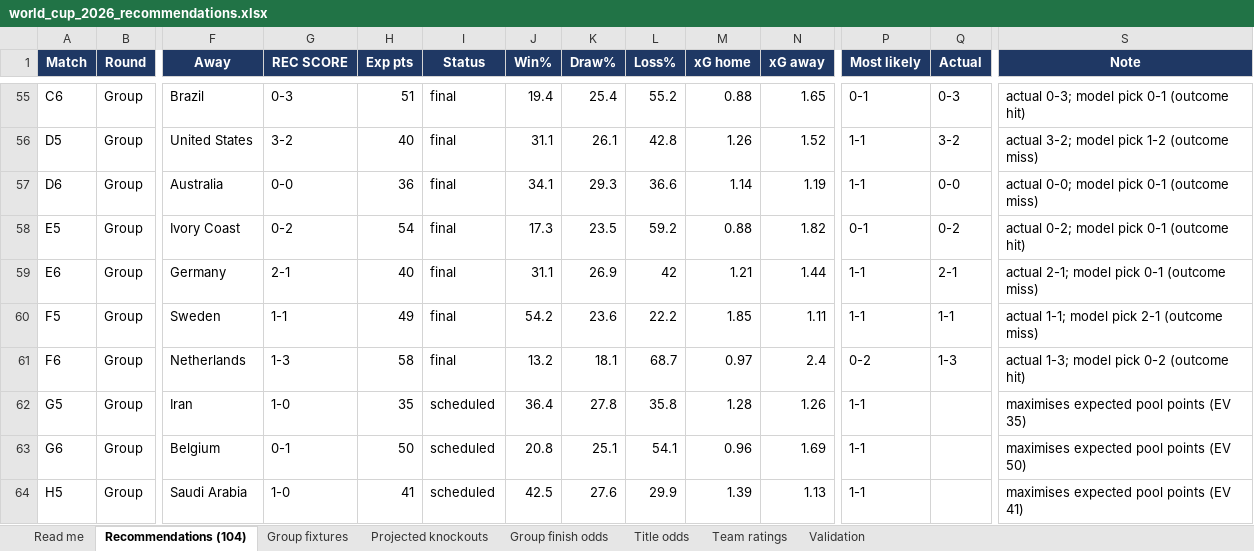
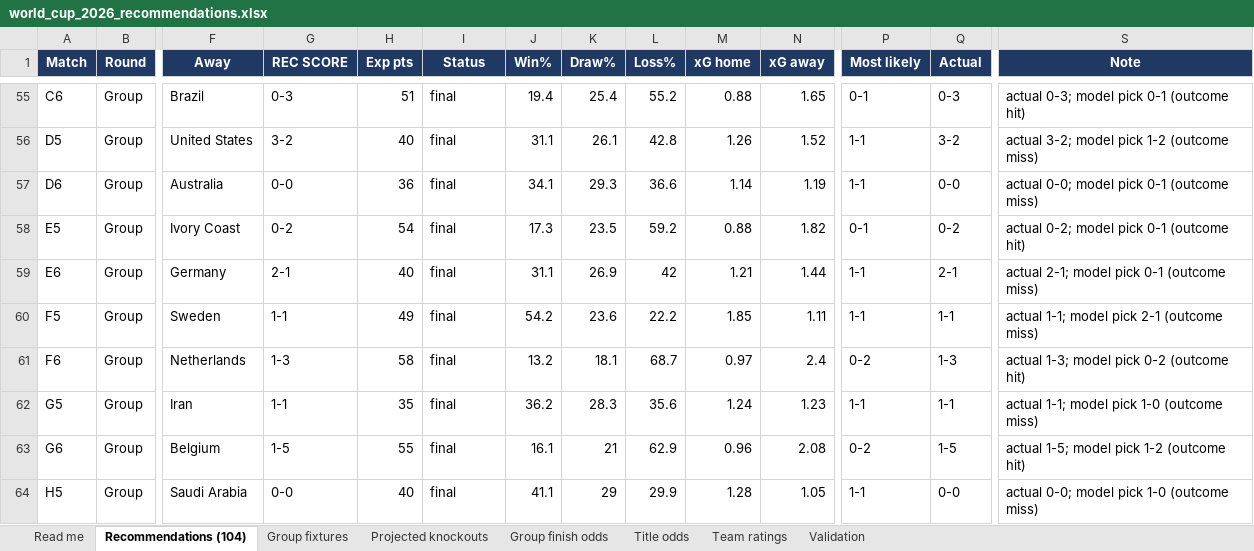
Before and after one commit to alvaro0126/worldcup-2026-predictions, an Excel workbook: outputs/world_cup_2026_recommendations.xlsx, sheet Recommendations (104), drawn as a sheet; only a part is shown, gaps mark what is left out; values as stored, in another font and other column widths than the file's, no borders; the diff covers the shown part only; the diff names each change by its address in the sheet, - before the commit and + after, or states it on an @@ line.

```diff
--- a/outputs/world_cup_2026_recommendations.xlsx (sheet Recommendations (104))
+++ b/outputs/world_cup_2026_recommendations.xlsx (sheet Recommendations (104))
-G62 (REC SCORE): 1-0
+G62 (REC SCORE): 1-1
-I62:I64 (Status): scheduled
+I62:I64 (Status): final
-J62 (Win%): 36.4
+J62 (Win%): 36.2
-K62 (Draw%): 27.8
+K62 (Draw%): 28.3
-L62 (Loss%): 35.8
+L62 (Loss%): 35.6
-M62 (xG home): 1.28
+M62 (xG home): 1.24
-N62 (xG away): 1.26
+N62 (xG away): 1.23
-Q62 (Actual): (empty)
+Q62 (Actual): 1-1
-S62 (Note): maximises expected pool points (EV 35)
+S62 (Note): actual 1-1; model pick 1-0 (outcome miss)
-G63 (REC SCORE): 0-1
+G63 (REC SCORE): 1-5
-H63 (Exp pts): 50
+H63 (Exp pts): 55
-J63 (Win%): 20.8
+J63 (Win%): 16.1
-K63 (Draw%): 25.1
+K63 (Draw%): 21
-L63 (Loss%): 54.1
+L63 (Loss%): 62.9
-N63 (xG away): 1.69
+N63 (xG away): 2.08
-P63 (Most likely): 1-1
+P63 (Most likely): 0-2
-Q63 (Actual): (empty)
+Q63 (Actual): 1-5
-S63 (Note): maximises expected pool points (EV 50)
+S63 (Note): actual 1-5; model pick 1-2 (outcome hit)
-G64 (REC SCORE): 1-0
+G64 (REC SCORE): 0-0
-H64 (Exp pts): 41
+H64 (Exp pts): 40
-J64 (Win%): 42.5
+J64 (Win%): 41.1
-K64 (Draw%): 27.6
+K64 (Draw%): 29
-M64 (xG home): 1.39
+M64 (xG home): 1.28
-N64 (xG away): 1.13
+N64 (xG away): 1.05
-Q64 (Actual): (empty)
+Q64 (Actual): 0-0
-S64 (Note): maximises expected pool points (EV 41)
+S64 (Note): actual 0-0; model pick 1-0 (outcome miss)
```
Also changed, not shown: 455 edited cells elsewhere in this sheet, sheet Title odds, sheet Team ratings, sheet Group fixtures, sheet Projected knockouts, sheet Group finish odds, sheet Validation, 1 more sheet, 3 other files.
